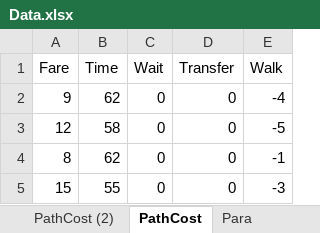
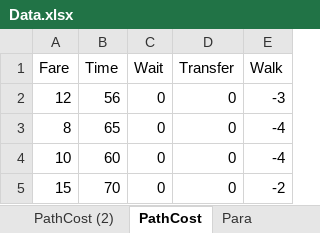
Before and after one commit to hkujy/Ceder-Yu-PersonalizedPT-IllustrateExample, an Excel workbook: Example1/Data.xlsx, sheet PathCost, drawn as a sheet; values as stored, in another font and other column widths than the file's, no borders; removed rows and columns are numbered as before the commit, all else as after; the diff names each change by its address in the sheet, - before the commit and + after, or states it on an @@ line.

```diff
--- a/Example1/Data.xlsx (sheet PathCost)
+++ b/Example1/Data.xlsx (sheet PathCost)
-row 2: 9 | 62 | 0 | 0 | -4
-B2 (Time): 58
+B2 (Time): 56
-E2 (Walk): -5
+E2 (Walk): -3
-B3 (Time): 62
+B3 (Time): 65
-E3 (Walk): -1
+E3 (Walk): -4
+row 4: 10 | 60 | 0 | 0 | -4
-B5 (Time): 55
+B5 (Time): 70
-E5 (Walk): -3
+E5 (Walk): -2
```
Also changed, not shown: sheet PasWeight, sheet JndAbs, sheet JndPer, sheet Para, 5 other files.
